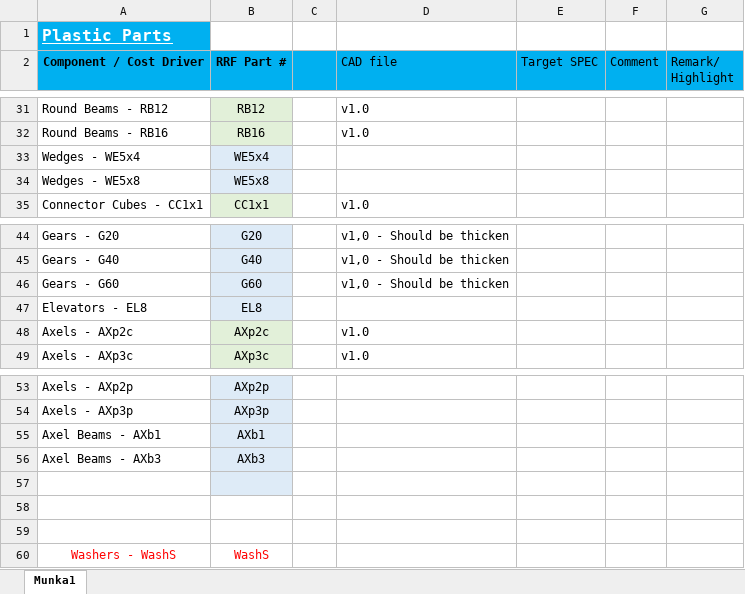
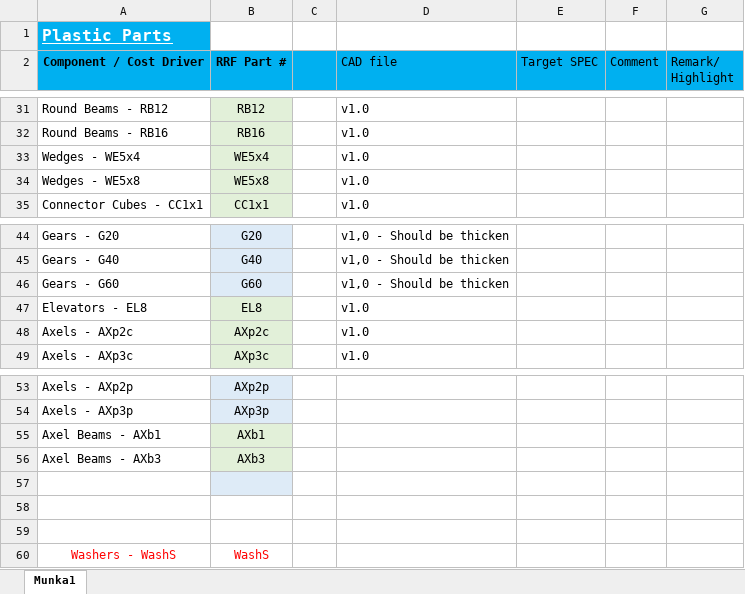
Before and after one commit to dudasdavid/RevvyDemoKit, an Excel workbook: Structural parts/Plastic part checklist.xlsx, sheet Munka1, drawn as a sheet; only a part is shown, gaps mark what is left out; values as stored, in another font and other column widths than the file's, no borders; the diff names each change by its address in the sheet, - before the commit and + after, or states it on an @@ line.

```diff
--- a/Structural parts/Plastic part checklist.xlsx (sheet Munka1)
+++ b/Structural parts/Plastic part checklist.xlsx (sheet Munka1)
-B33:B34 fill: #DEEBF7
+B33:B34 fill: #E2F0D9
-D33:D34 (CAD file): (empty)
+D33:D34 (CAD file): v1.0
-B47 fill: #DEEBF7
+B47 fill: #E2F0D9
-D47 (CAD file): (empty)
+D47 (CAD file): v1.0
-B55:B56 fill: #DEEBF7
+B55:B56 fill: #E2F0D9
```
Also changed, not shown: 30 other files.
